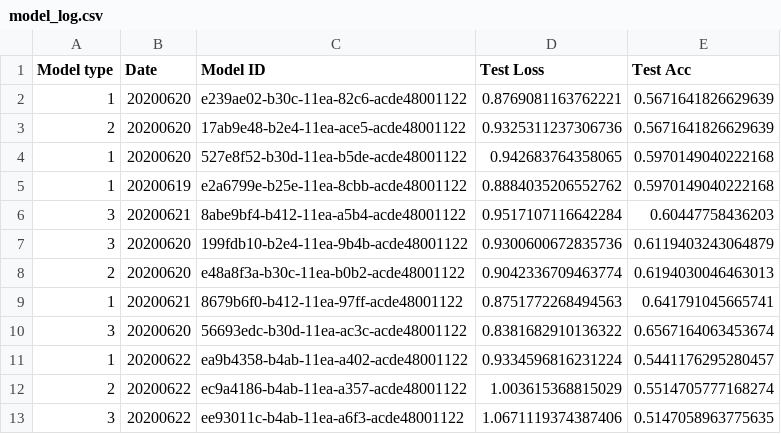
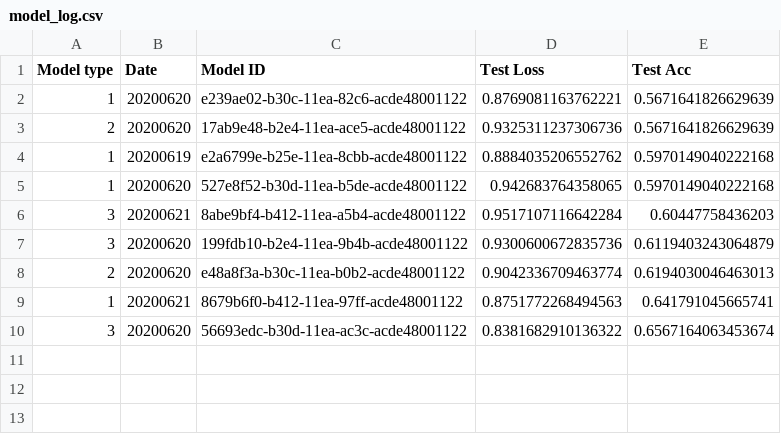
Before and after one commit to benjaminjellis/APPLE, a CSV file: saved_models/model_log.csv, drawn as a sheet.

```diff
--- a/saved_models/model_log.csv
+++ b/saved_models/model_log.csv
@@ -3,4 +3,4 @@ Model type,Date,Model ID,Test Loss,Test Acc
 2,20200620,17ab9e48-b2e4-11ea-ace5-acde48001122,0.9325311237306736,0.5671641826629639
+1,20200619,e2a6799e-b25e-11ea-8cbb-acde48001122,0.8884035206552762,0.5970149040222168
 1,20200620,527e8f52-b30d-11ea-b5de-acde48001122,0.942683764358065,0.5970149040222168
-1,20200619,e2a6799e-b25e-11ea-8cbb-acde48001122,0.8884035206552762,0.5970149040222168
 3,20200621,8abe9bf4-b412-11ea-a5b4-acde48001122,0.9517107116642284,0.60447758436203
@@ -10,4 +10 @@ Model type,Date,Model ID,Test Loss,Test Acc
 3,20200620,56693edc-b30d-11ea-ac3c-acde48001122,0.8381682910136322,0.6567164063453674
-1,20200622,ea9b4358-b4ab-11ea-a402-acde48001122,0.9334596816231224,0.5441176295280457
-2,20200622,ec9a4186-b4ab-11ea-a357-acde48001122,1.003615368815029,0.5514705777168274
-3,20200622,ee93011c-b4ab-11ea-a6f3-acde48001122,1.0671119374387406,0.5147058963775635
```
Also changed, not shown: 12 other files.
